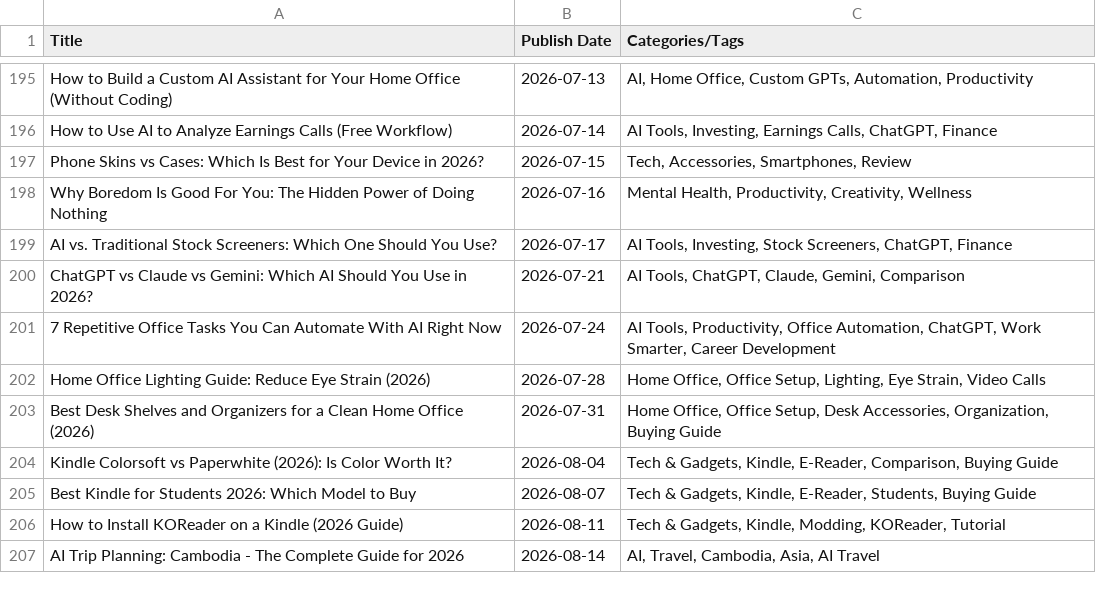
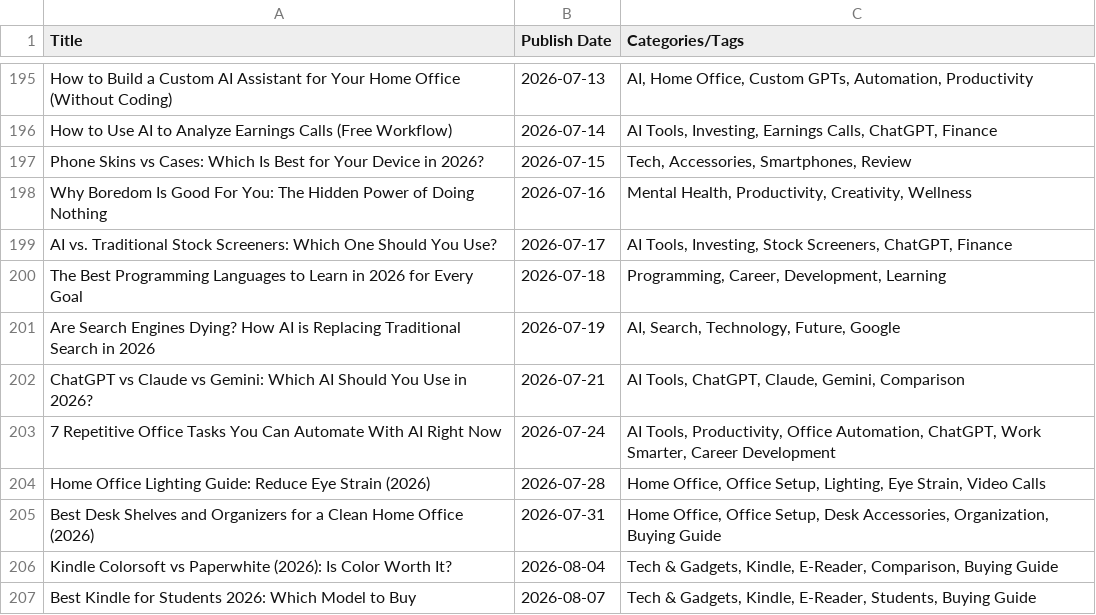
Before and after one commit to twelvecharacters/boredom-at-work-astro, a CSV file: scripts/articles.csv, drawn as a sheet; only a part is shown, gaps mark what is left out; the shorter side is filled out with more unchanged rows.

Commit message:
feat: add blog posts on programming languages and AI search, and update total counts in README and CSV.

```diff
--- a/scripts/articles.csv
+++ b/scripts/articles.csv
@@ -199,2 +199,4 @@ Title,Publish Date,Categories/Tags
 "AI vs. Traditional Stock Screeners: Which One Should You Use?","2026-07-17","AI Tools, Investing, Stock Screeners, ChatGPT, Finance"
+"The Best Programming Languages to Learn in 2026 for Every Goal","2026-07-18","Programming, Career, Development, Learning"
+"Are Search Engines Dying? How AI is Replacing Traditional Search in 2026","2026-07-19","AI, Search, Technology, Future, Google"
 "ChatGPT vs Claude vs Gemini: Which AI Should You Use in 2026?","2026-07-21","AI Tools, ChatGPT, Claude, Gemini, Comparison"
```
Also changed, not shown: 5 other files.
